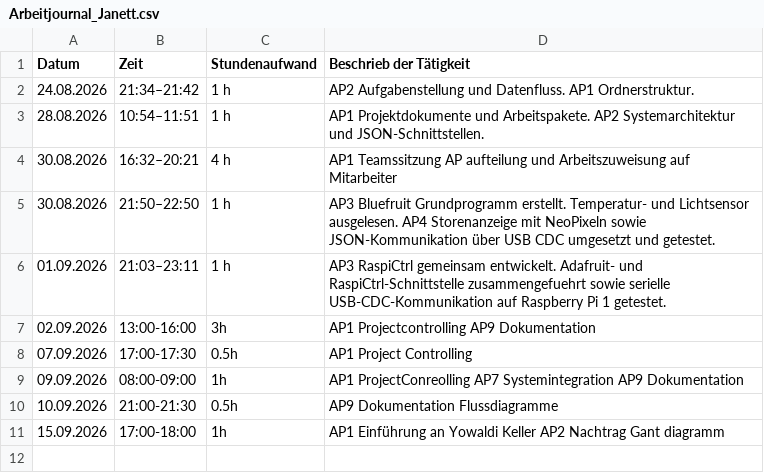
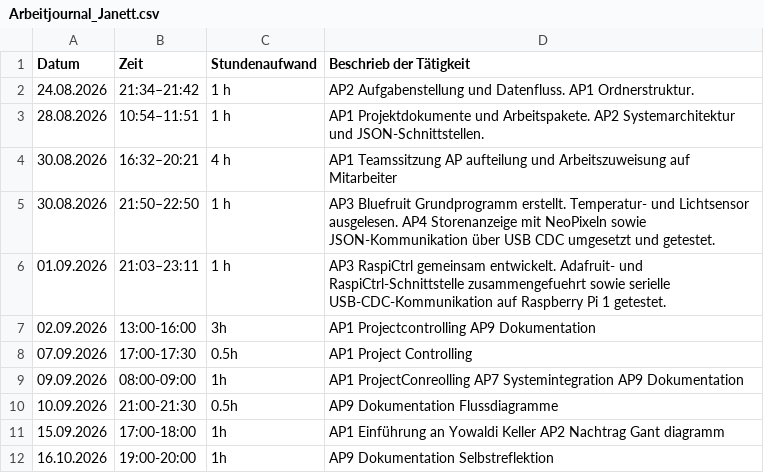
Before and after one commit to niklaus619/TA_V_IoT, a CSV file: Doc/Berichterstattung/Arbeitsjournale/Arbeitjournal_Janett.csv, drawn as a sheet.

Commit message:
Selbsatreflektion Janett

```diff
--- a/Doc/Berichterstattung/Arbeitsjournale/Arbeitjournal_Janett.csv
+++ b/Doc/Berichterstattung/Arbeitsjournale/Arbeitjournal_Janett.csv
@@ -11 +11,2 @@ Datum,Zeit,Stundenaufwand,Beschrieb der Tätigkeit
 15.09.2026,17:00-18:00,1h,AP1 Einführung an Yowaldi Keller  AP2 Nachtrag Gant diagramm
+16.10.2026,19:00-20:00,1h,AP9 Dokumentation Selbstreflektion
```
Also changed, not shown: 1 other file.
